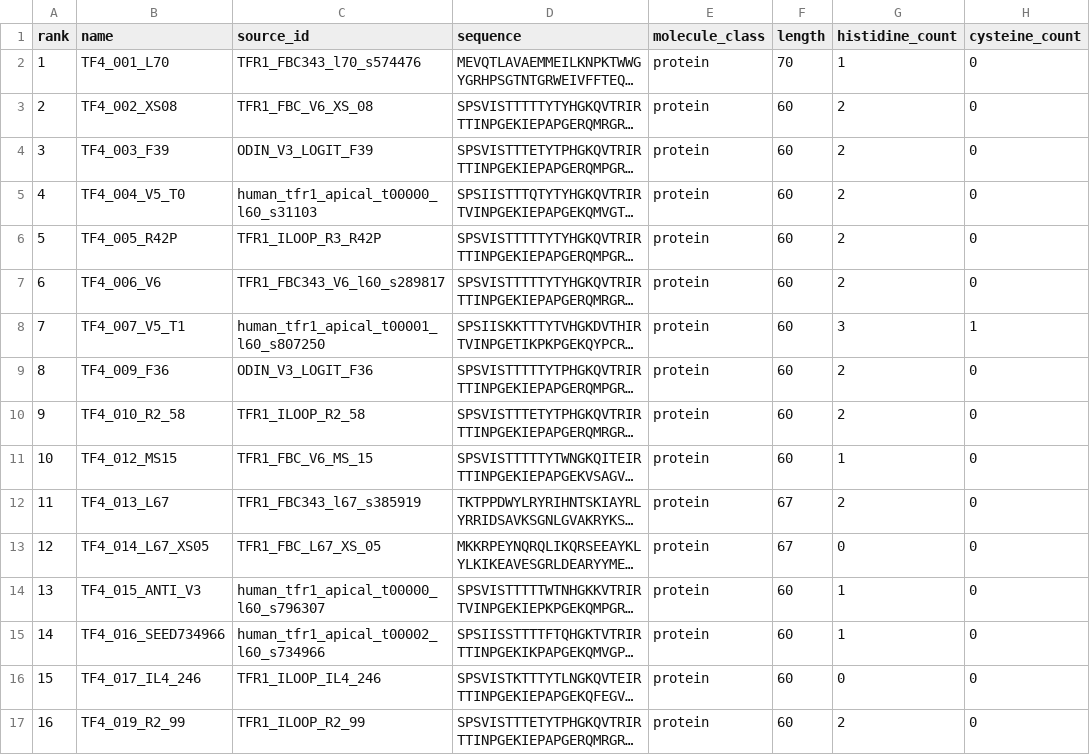
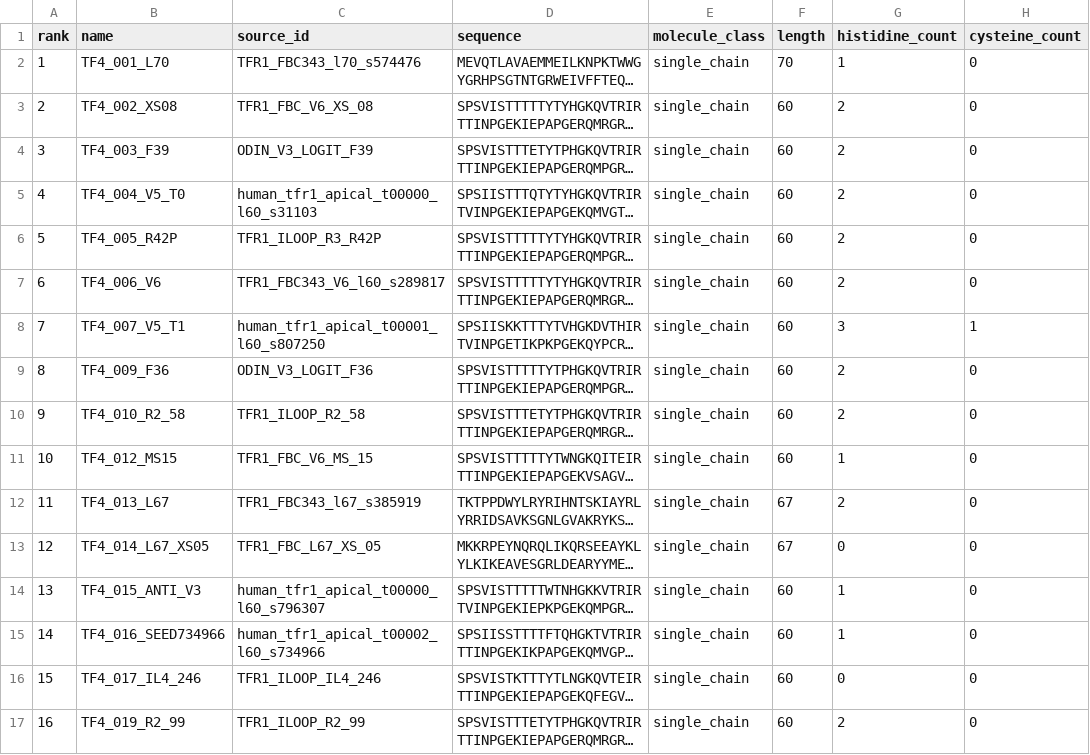
Before and after one commit to Jaycee871/pH-Switchable-TfR1-Binder-Design-Challenge, a CSV file: submission/tfr1_submission_metadata_final_v1.csv, drawn as a sheet; only a part is shown; long unchanged cells end in …; the diff names each change by its address in the sheet, - before the commit and + after, or states it on an @@ line.

Commit message:
Sync README status and molecule_class with what was submitted (#2)
- README: ranking/clustering line now records the 16-design final-v1 portfolio
  selection and submission while keeping the Stage 4 cross-species pose gate
  failure visible.
- README: multi-state evaluation line updated to the actual final-v1 coverage.
- Checklist and final-v1 metadata CSV: molecule_class protein -> single_chain,
  matching the as-submitted and frozen upload CSVs. No sequence, name or metric
  changed.

Co-authored-by: Jaycee871 <Jaycee871@users.noreply.github.com>

```diff
--- a/submission/tfr1_submission_metadata_final_v1.csv
+++ b/submission/tfr1_submission_metadata_final_v1.csv
-E2:E17 (molecule_class): protein
+E2:E17 (molecule_class): single_chain
```
Also changed, not shown: 2 other files.
